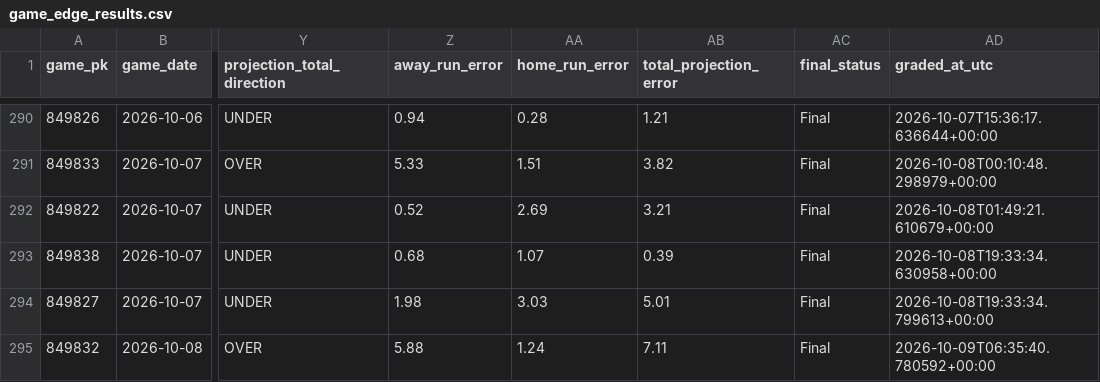
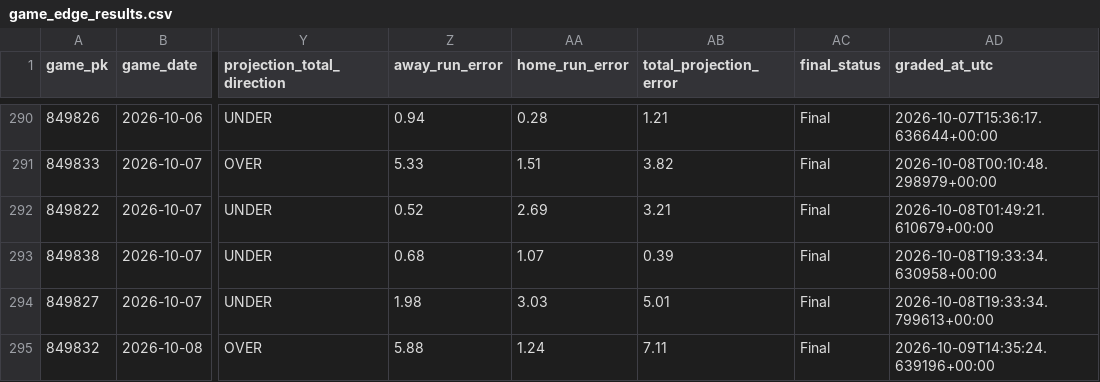
Before and after one commit to SSpeterson2b/launchpoint-hr, a CSV file: data/game_edge_results.csv, drawn as a sheet; only a part is shown, gaps mark what is left out; the diff names each change by its address in the sheet, - before the commit and + after, or states it on an @@ line.

Commit message:
Refresh LaunchPoint status and graded results

```diff
--- a/data/game_edge_results.csv
+++ b/data/game_edge_results.csv
-AD295 (graded_at_utc): 2026-10-09T06:35:40.780592+00:00
+AD295 (graded_at_utc): 2026-10-09T14:35:24.639196+00:00
```
